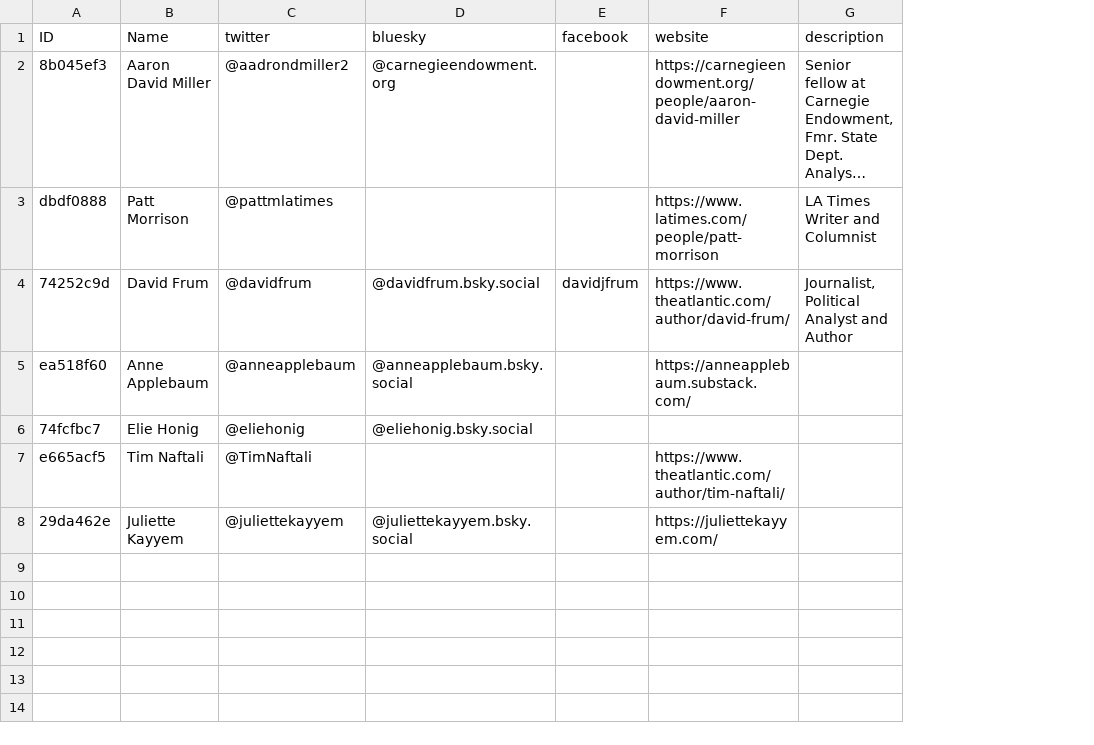
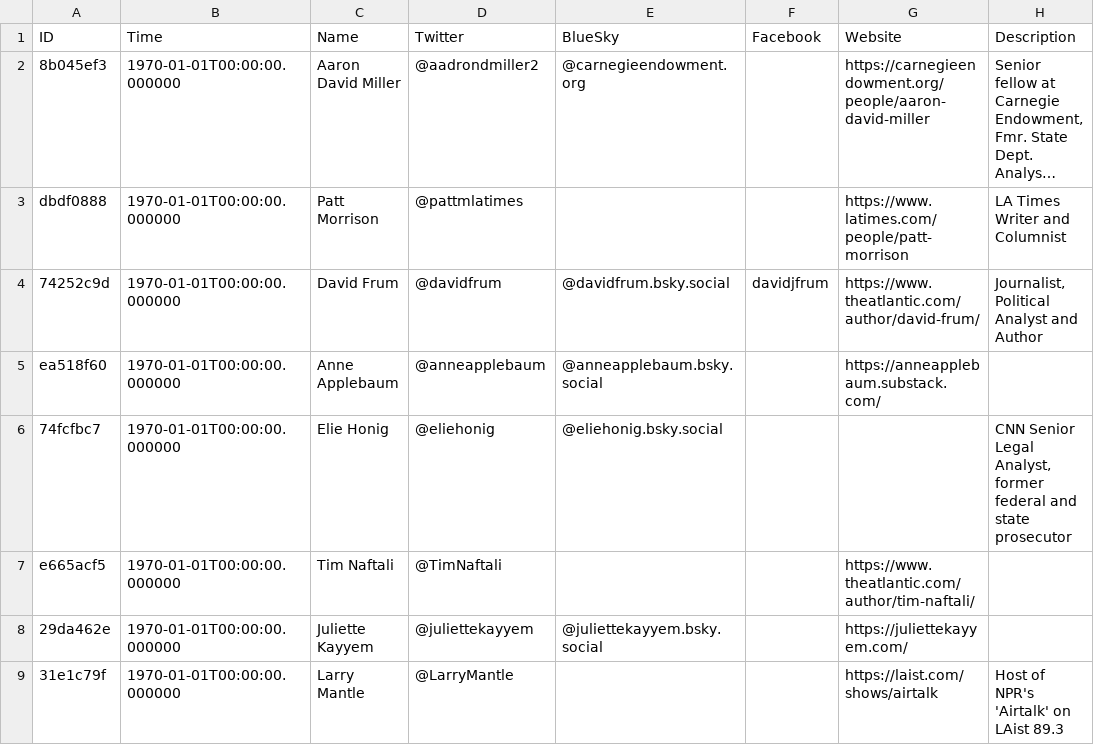
Before and after one commit to gibhanson/GibSocialTools, a CSV file: socials.csv, drawn as a sheet; long unchanged cells end in …; addresses are those after the commit; the diff names each change by its address in the sheet, - before the commit and + after, or states it on an @@ line.

```diff
--- a/socials.csv
+++ b/socials.csv
+column B (Time), rows 2-8: all 1970-01-01T00:00:00.000000
-D1: twitter
+D1: Twitter
-E1: bluesky
+E1: BlueSky
-F1: facebook
+F1: Facebook
-G1: website
+G1: Website
-H1: description
+H1: Description
-H6 (Description): (empty)
+H6 (Description): CNN Senior Legal Analyst, former federal and state prosecutor
+row 9: 31e1c79f | 1970-01-01T00:00:00.000000 | Larry Mantle | @LarryMantle |  |  | https://laist.com/shows/airtalk | Host of NPR's 'Airtalk' on LAist 89.3
```
Also changed, not shown: 3 other files.
